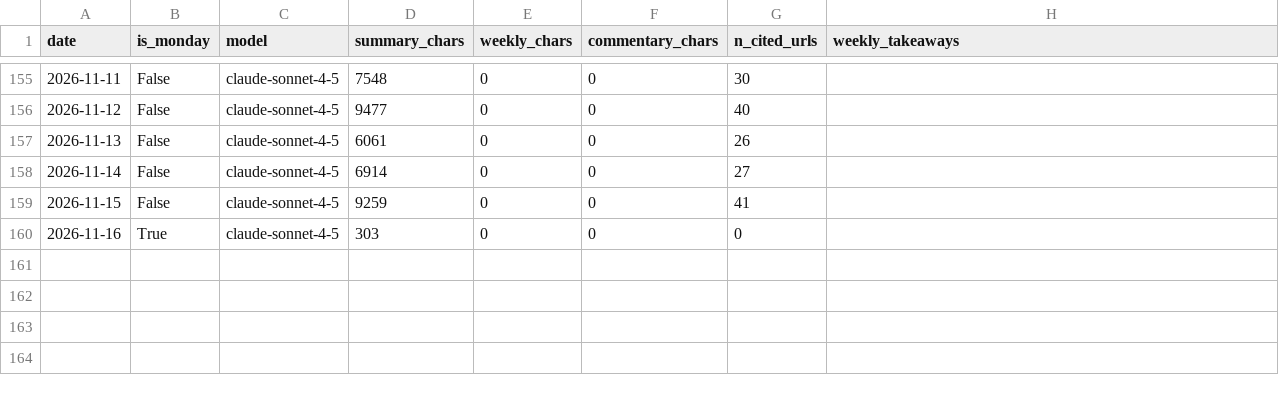
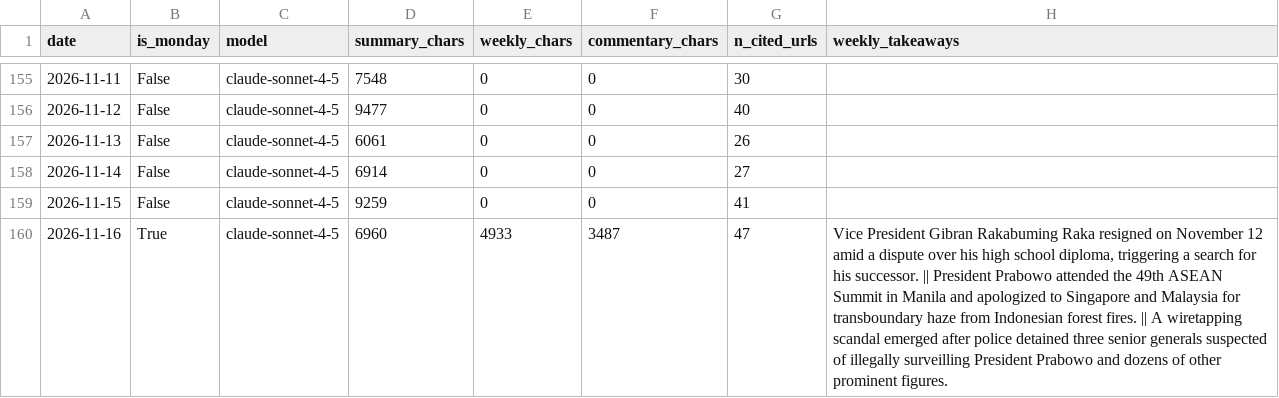
Before and after one commit to rattanarcher/Indo-news-briefing, a CSV file: briefings/index.csv, drawn as a sheet; only a part is shown, gaps mark what is left out.

```diff
--- a/briefings/index.csv
+++ b/briefings/index.csv
@@ -159,2 +159,2 @@ date,is_monday,model,summary_chars,weekly_chars,commentary_chars,n_cited_urls,we
 2026-11-15,False,claude-sonnet-4-5,9259,0,0,41,
-2026-11-16,True,claude-sonnet-4-5,303,0,0,0,
+2026-11-16,True,claude-sonnet-4-5,6960,4933,3487,47,"Vice President Gibran Rakabuming Raka resigned on November 12 amid a dispute over his high school diploma, triggering a search for his successor. || President Prabowo attended the 49th ASEAN Summit in Manila and apologized to Singapore and Malaysia for transboundary haze from Indonesian forest fires. || A wiretapping scandal emerged after police detained three senior generals suspected of illegally surveilling President Prabowo and dozens of other prominent figures."
```
Also changed, not shown: 3 other files.
